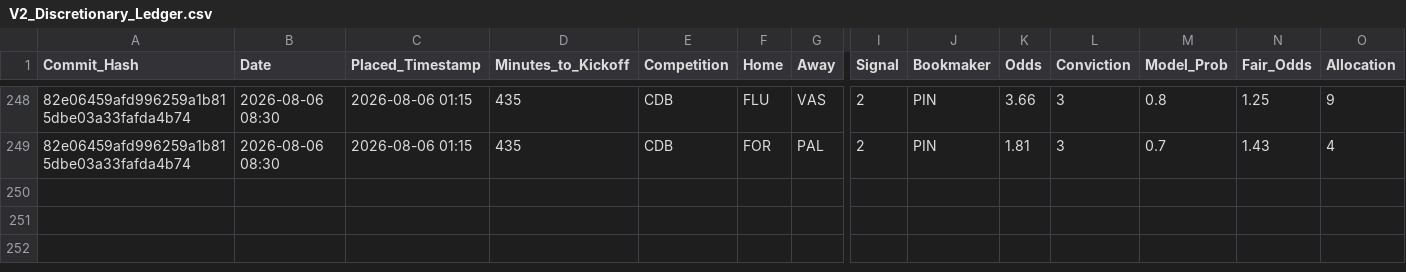
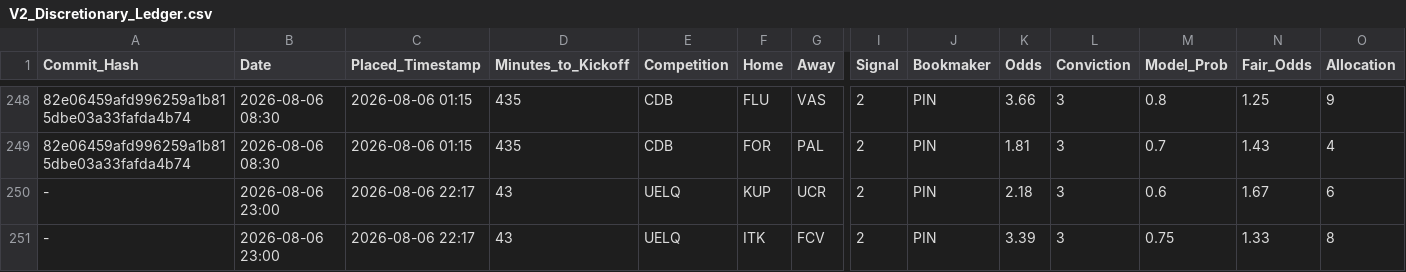
Before and after one commit to ethan-0625/MCO-Sports-Alpha-Research, a CSV file: V2_Discretionary_Ledger.csv, drawn as a sheet; only a part is shown, gaps mark what is left out; rows hold the shown columns only; the diff names each change by its address in the sheet, - before the commit and + after, or states it on an @@ line.

Commit message:
Update V2_Discretionary_Ledger.csv

```diff
--- a/V2_Discretionary_Ledger.csv
+++ b/V2_Discretionary_Ledger.csv
+row 250: - | 2026-08-06 23:00 | 2026-08-06 22:17 | 43 | UELQ | KUP | UCR | 2 | PIN | 2.18 | 3 | 0.6 | 1.67 | 6
+row 251: - | 2026-08-06 23:00 | 2026-08-06 22:17 | 43 | UELQ | ITK | FCV | 2 | PIN | 3.39 | 3 | 0.75 | 1.33 | 8
```
